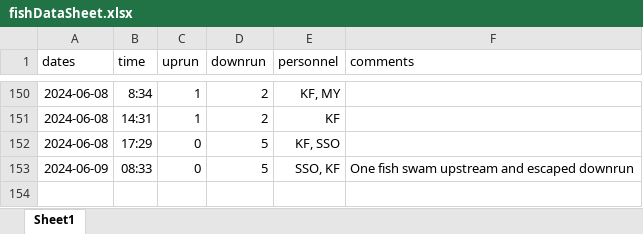
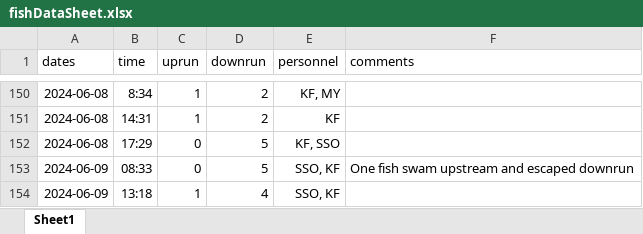
Before and after one commit to SummitLakeNRD/widgetUpdate, an Excel workbook: fishDataSheet.xlsx, sheet Sheet1, drawn as a sheet; only a part is shown, gaps mark what is left out; values as stored, in another font and other column widths than the file's, no borders; the diff names each change by its address in the sheet, - before the commit and + after, or states it on an @@ line.

```diff
--- a/fishDataSheet.xlsx (sheet Sheet1)
+++ b/fishDataSheet.xlsx (sheet Sheet1)
+row 154: 2024-06-09 | 13:18 | 1 | 4 | SSO, KF
```
Also changed, not shown: 2 other files.
